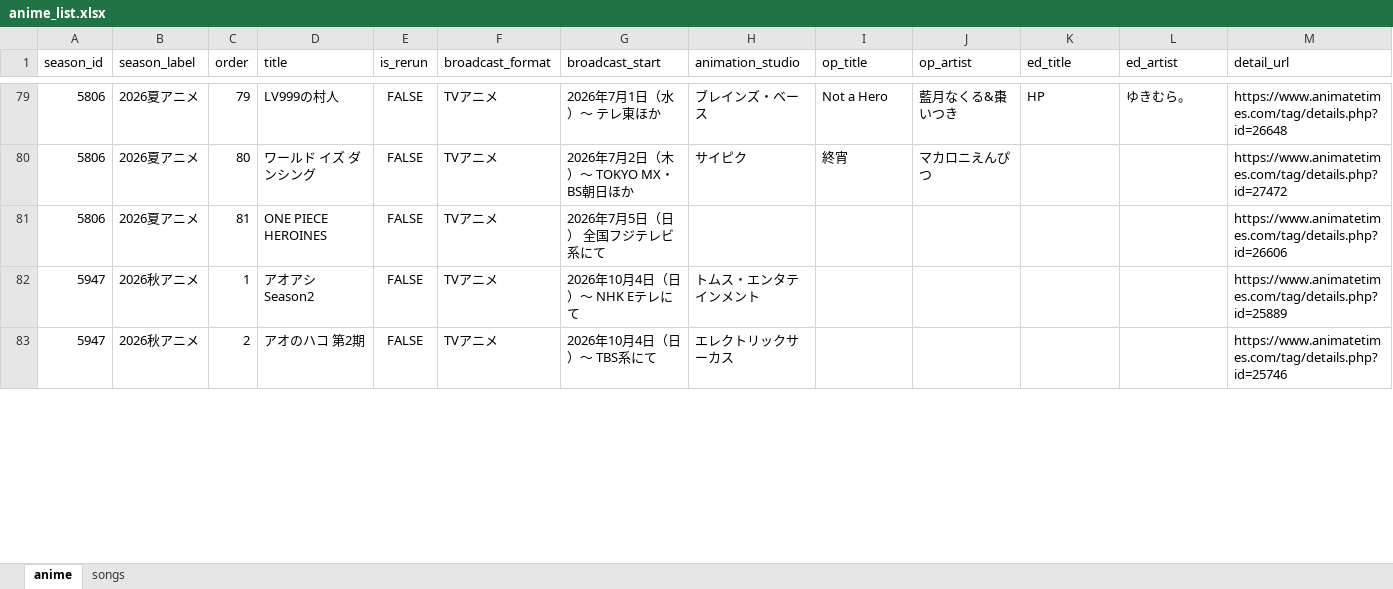
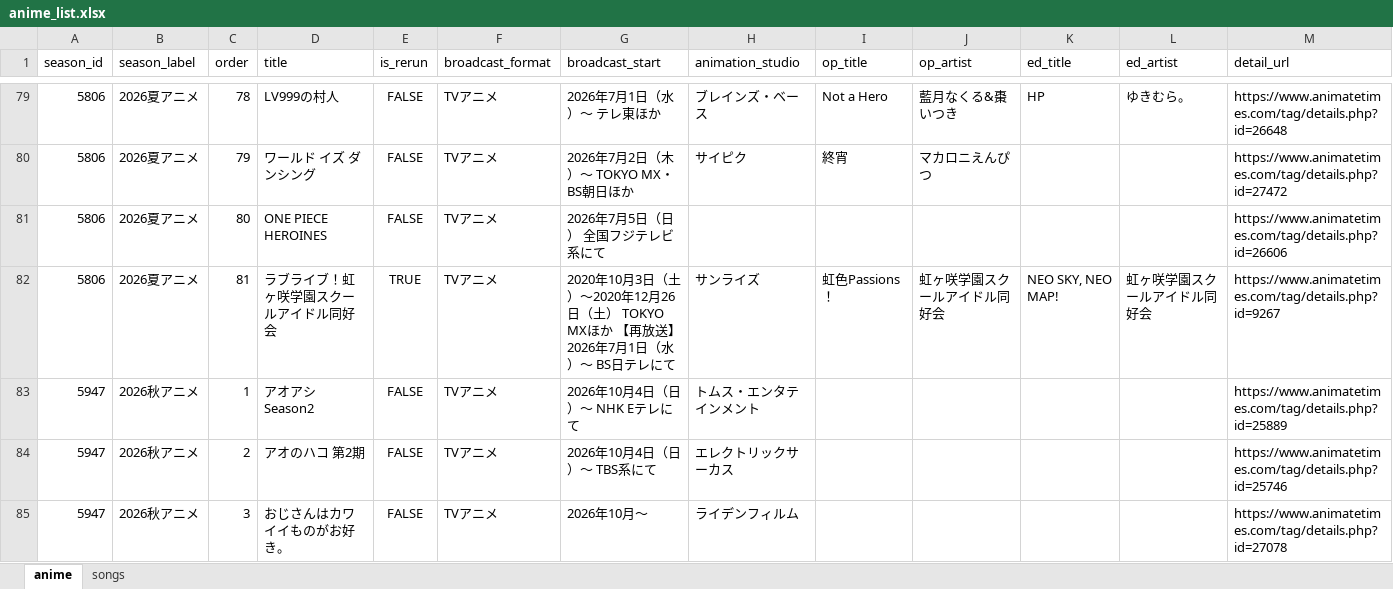
Before and after one commit to kageug/anime-list-updater, an Excel workbook: data/anime_list.xlsx, sheet anime, drawn as a sheet; only a part is shown, gaps mark what is left out; values as stored, in another font and other column widths than the file's, no borders; the diff covers the shown part only; the diff names each change by its address in the sheet, - before the commit and + after, or states it on an @@ line.

Commit message:
auto: anime list update 2026-06-20

```diff
--- a/data/anime_list.xlsx (sheet anime)
+++ b/data/anime_list.xlsx (sheet anime)
-C79 (order): 79
+C79 (order): 78
-C80 (order): 80
+C80 (order): 79
-C81 (order): 81
+C81 (order): 80
+row 82: 5806 | 2026夏アニメ | 81 | ラブライブ！虹ヶ咲学園スクールアイドル同好会 | TRUE | TVアニメ | 2020年10月3日（土）～2020年12月26日（土） TOKYO MXほか 【再放送】 2026年7月1日（水）〜 BS日テレにて | サンライズ | 虹色Passions！ | 虹ヶ咲学園スクールアイドル同好会 | NEO SKY, NEO MAP! | 虹ヶ咲学園スクールアイドル同好会 | https://www.animatetimes.com/tag/details.php?id=9267
+row 85: 5947 | 2026秋アニメ | 3 | おじさんはカワイイものがお好き。 | FALSE | TVアニメ | 2026年10月～ | ライデンフィルム |  |  |  |  | https://www.animatetimes.com/tag/details.php?id=27078
```
Also changed, not shown: 4 added rows and 107 edited cells elsewhere in this sheet, sheet songs, 4 other files.
